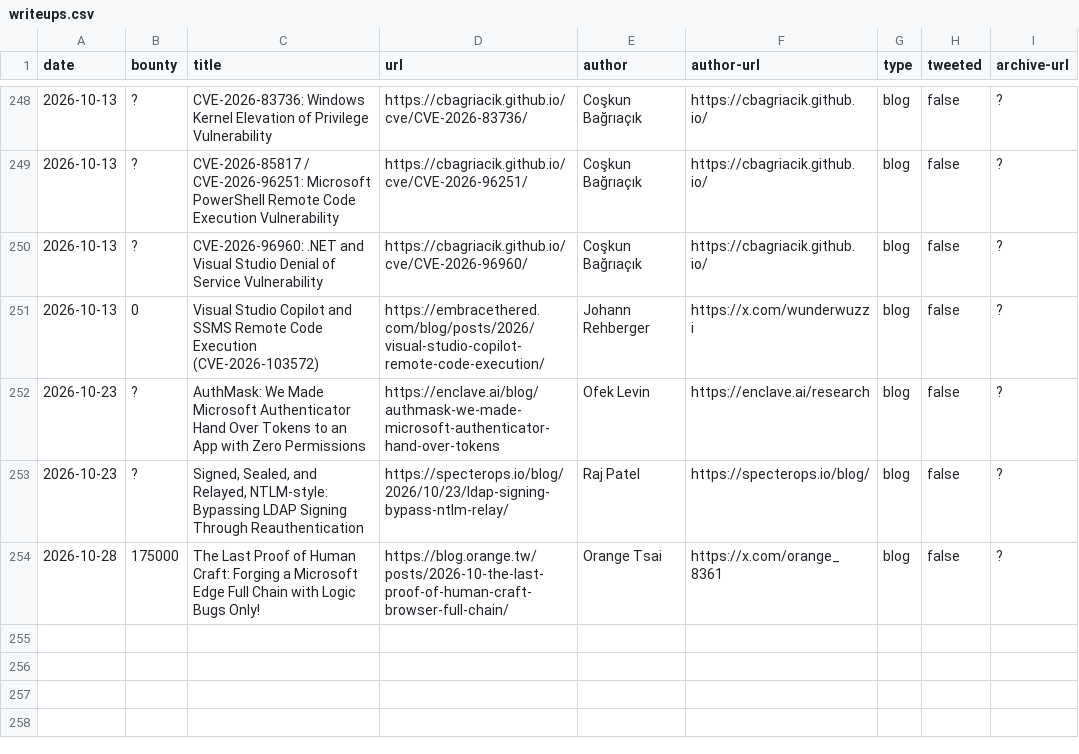
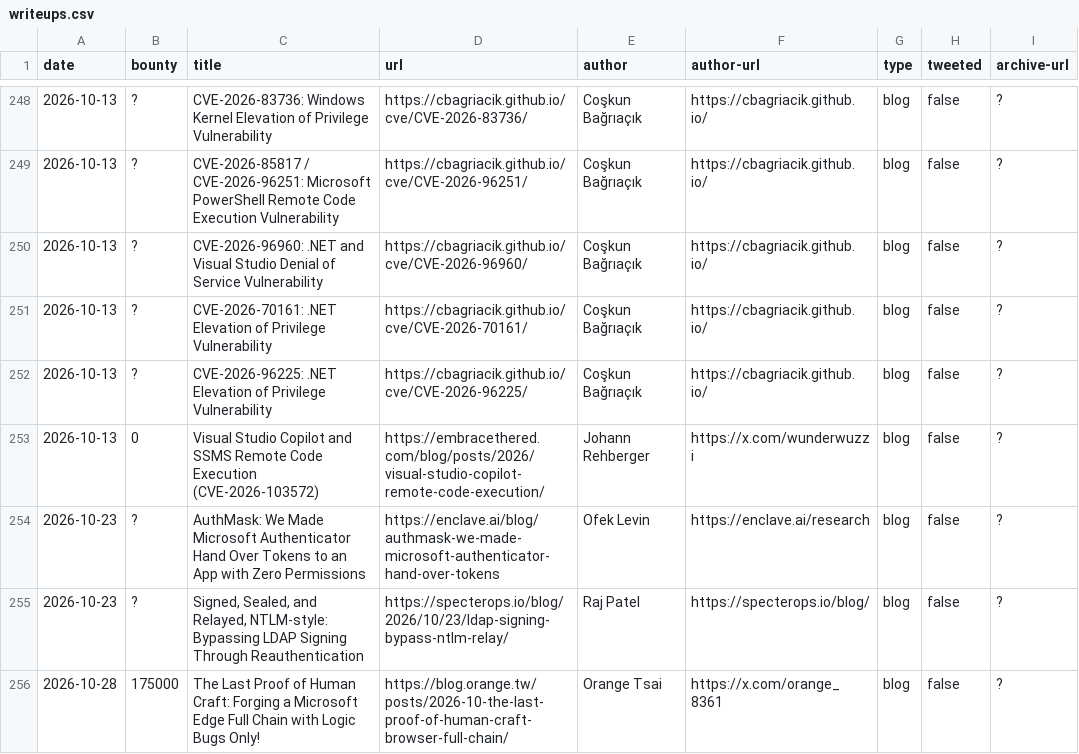
Before and after one commit to bribes/awesome-msrc-writeups, a CSV file: writeups.csv, drawn as a sheet; only a part is shown, gaps mark what is left out; the diff names each change by its address in the sheet, - before the commit and + after, or states it on an @@ line.

Commit message:
Add two cbagriacik writeups: CVE-2026-70161 and CVE-2026-96225

```diff
--- a/writeups.csv
+++ b/writeups.csv
+row 251: 2026-10-13 | ? | CVE-2026-70161: .NET Elevation of Privilege Vulnerability | https://cbagriacik.github.io/cve/CVE-2026-70161/ | Coşkun Bağrıaçık | https://cbagriacik.github.io/ | blog | false | ?
+row 252: 2026-10-13 | ? | CVE-2026-96225: .NET Elevation of Privilege Vulnerability | https://cbagriacik.github.io/cve/CVE-2026-96225/ | Coşkun Bağrıaçık | https://cbagriacik.github.io/ | blog | false | ?
```
